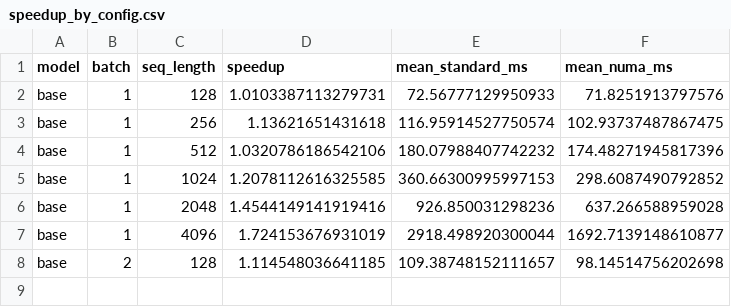
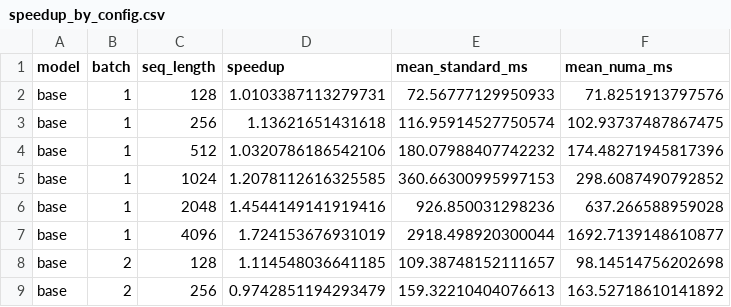
Before and after one commit to LLM-Compiler/pytorch, a CSV file: bert_compile_debug_B1_B2_seq4096/speedup_by_config.csv, drawn as a sheet; the diff names each change by its address in the sheet, - before the commit and + after, or states it on an @@ line.

Commit message:
BERT sweep speedup: base B=2 S=256 speedup=0.9743

```diff
--- a/bert_compile_debug_B1_B2_seq4096/speedup_by_config.csv
+++ b/bert_compile_debug_B1_B2_seq4096/speedup_by_config.csv
+row 9: base | 2 | 256 | 0.9742851194293479 | 159.32210404076613 | 163.52718610141892
```
